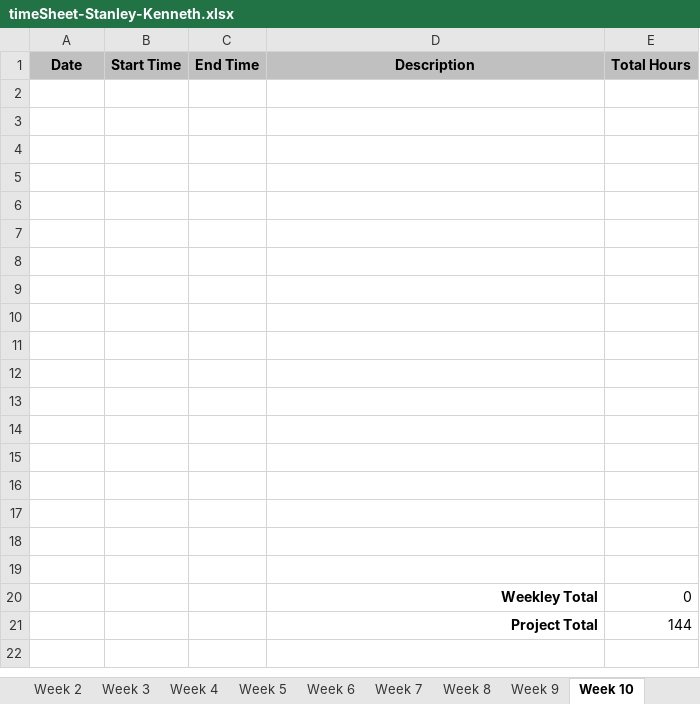
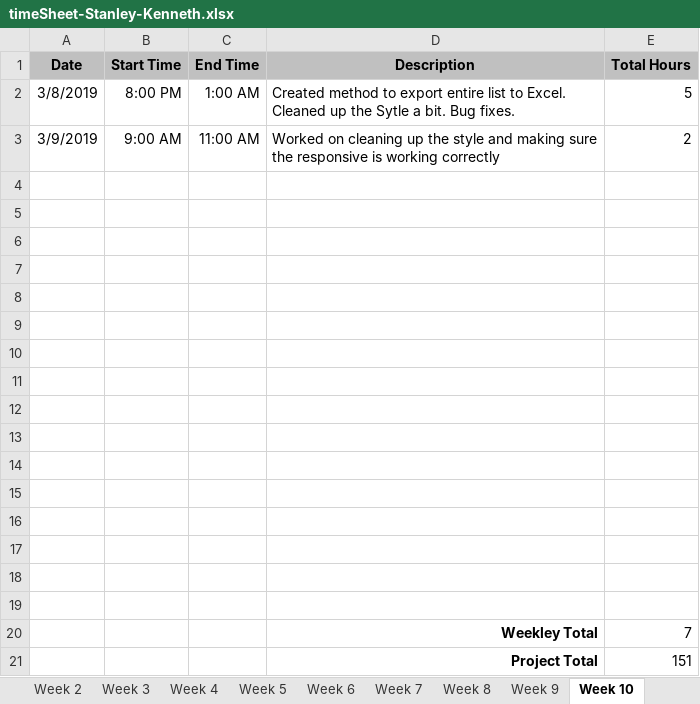
Before and after one commit to kenstanley37/visualpartsdb.com, an Excel workbook: assets/timeSheet-Stanley-Kenneth.xlsx, sheet Week 10, drawn as a sheet; values as stored, in another font and other column widths than the file's, no borders; removed rows and columns are numbered as before the commit, all else as after; the diff names each change by its address in the sheet, - before the commit and + after, or states it on an @@ line.

```diff
--- a/assets/timeSheet-Stanley-Kenneth.xlsx (sheet Week 10)
+++ b/assets/timeSheet-Stanley-Kenneth.xlsx (sheet Week 10)
+row 2: 3/8/2019 | 8:00 PM | 1:00 AM | Created method to export entire list to Excel. Cleaned up the Sytle a bit. Bug fixes. | 5
+row 3: 3/9/2019 | 9:00 AM | 11:00 AM | Worked on cleaning up the style and making sure the responsive is working correctly | 2
-row 20: (empty)
+row 20:  |  |  | Weekley Total | 7
-row 21: (empty)
+row 21:  |  |  | Project Total | 151
-row 20:  |  |  | Weekley Total | 0
-row 21:  |  |  | Project Total | 144
```
Also changed, not shown: sheet Final, sheet Week 12, sheet Week 14, sheet Week 15, sheet Week 11, sheet Week 13, 6 other files.
